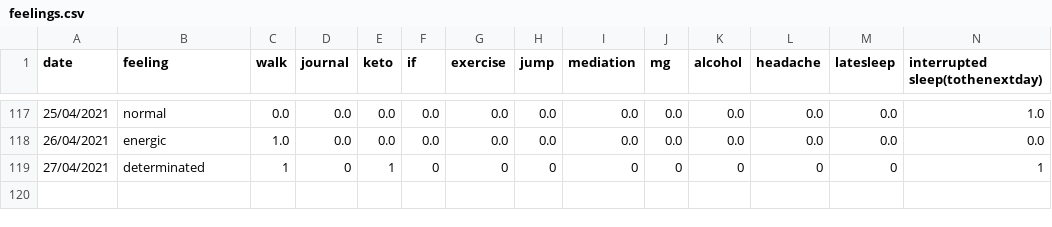
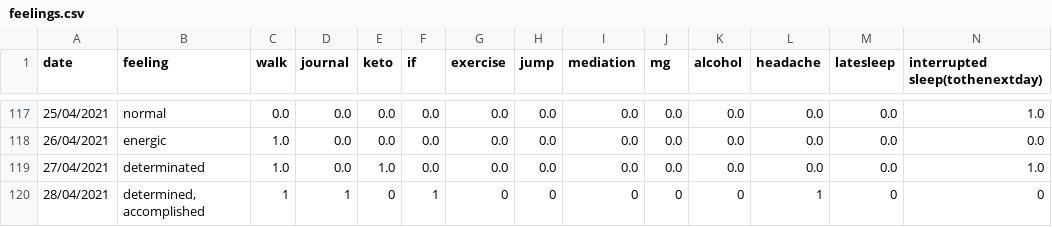
Before and after one commit to Amarilda/KPI, a CSV file: feelings.csv, drawn as a sheet; only a part is shown, gaps mark what is left out.

Commit message:
Update feelings.csv

```diff
--- a/feelings.csv
+++ b/feelings.csv
@@ -118,2 +118,3 @@ date,feeling,walk,journal,keto,if,exercise,jump,mediation,mg,alcohol,headache,la
 26/04/2021,energic,1.0,0.0,0.0,0.0,0.0,0.0,0.0,0.0,0.0,0.0,0.0,0.0
-27/04/2021,determinated,1,0,1,0,0,0,0,0,0,0,0,1
+27/04/2021,determinated,1.0,0.0,1.0,0.0,0.0,0.0,0.0,0.0,0.0,0.0,0.0,1.0
+28/04/2021,"determined, accomplished",1,1,0,1,0,0,0,0,0,1,0,0
```
